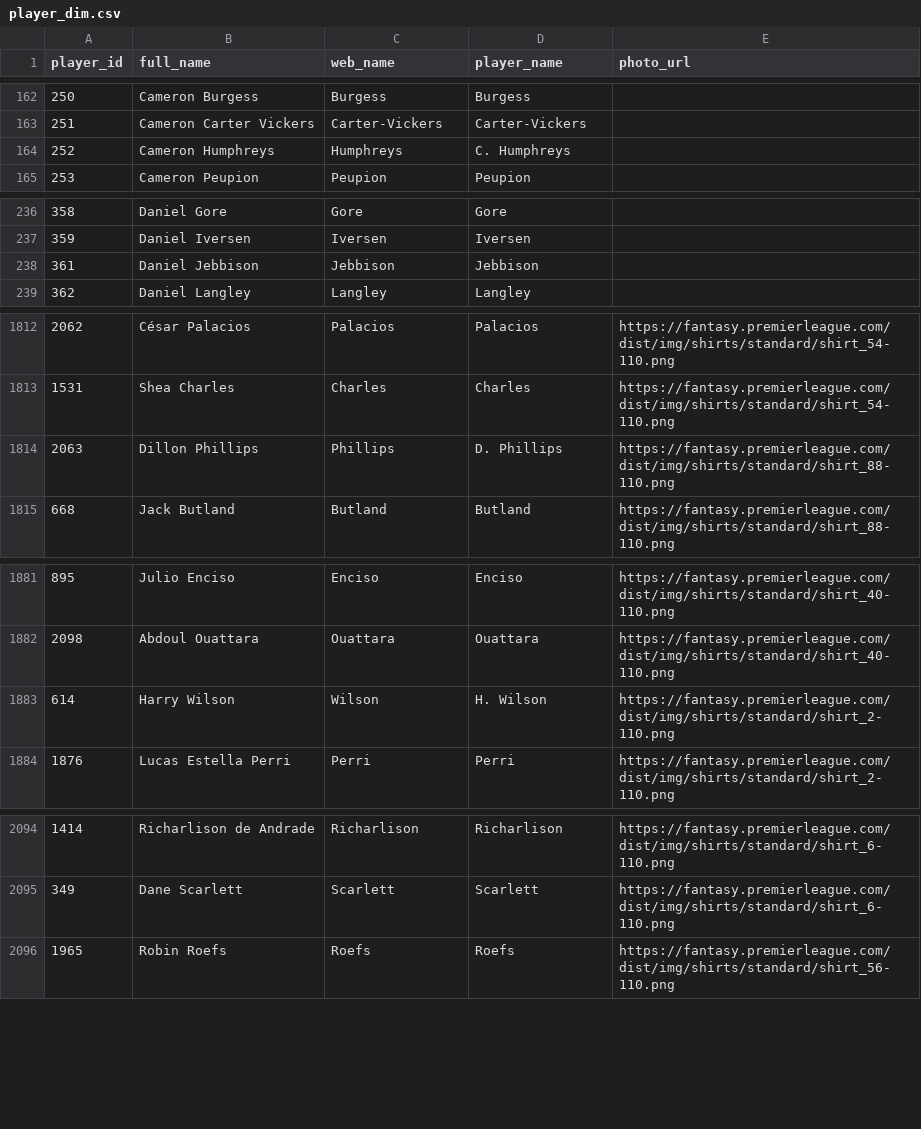
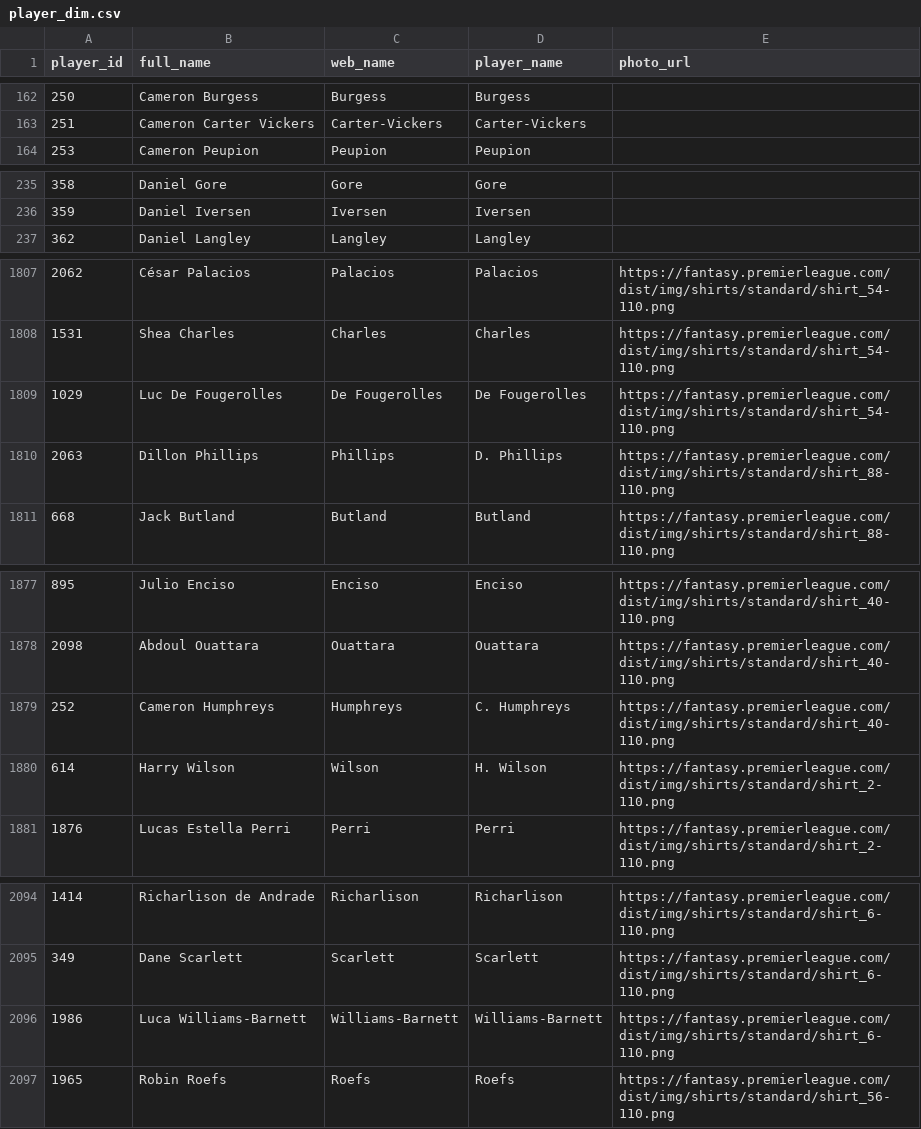
Before and after one commit to FabianMyrvang/FPL-Analytics, a CSV file: FPL_DATA/player_dim.csv, drawn as a sheet; only a part is shown, gaps mark what is left out; removed rows and columns are numbered as before the commit, all else as after; the diff covers the shown part only; the diff names each change by its address in the sheet, - before the commit and + after, or states it on an @@ line.

```diff
--- a/FPL_DATA/player_dim.csv
+++ b/FPL_DATA/player_dim.csv
-row 164: 252 | Cameron Humphreys | Humphreys | C. Humphreys
-row 238: 361 | Daniel Jebbison | Jebbison | Jebbison
+row 1809: 1029 | Luc De Fougerolles | De Fougerolles | De Fougerolles | https://fantasy.premierleague.com/dist/img/shirts/standard/shirt_54-110.png
+row 1879: 252 | Cameron Humphreys | Humphreys | C. Humphreys | https://fantasy.premierleague.com/dist/img/shirts/standard/shirt_40-110.png
+row 2096: 1986 | Luca Williams-Barnett | Williams-Barnett | Williams-Barnett | https://fantasy.premierleague.com/dist/img/shirts/standard/shirt_6-110.png
```
Also changed, not shown: 3 added rows, 3 removed rows and 4 moved rows elsewhere in this file, FPL_DATA/elo_fixture_fact.csv, FPL_DATA/fpl_fixture_fact.csv, 2 other files.
